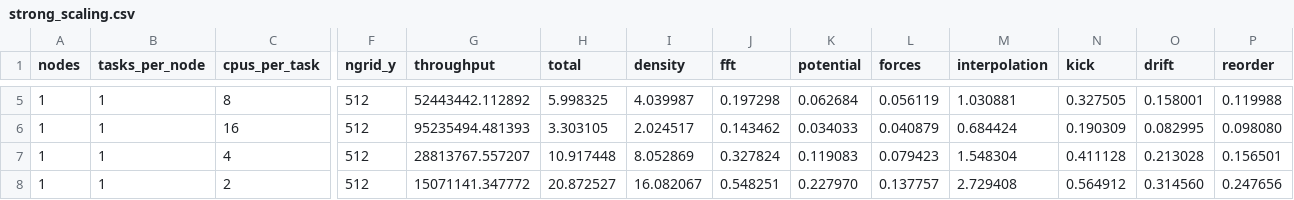
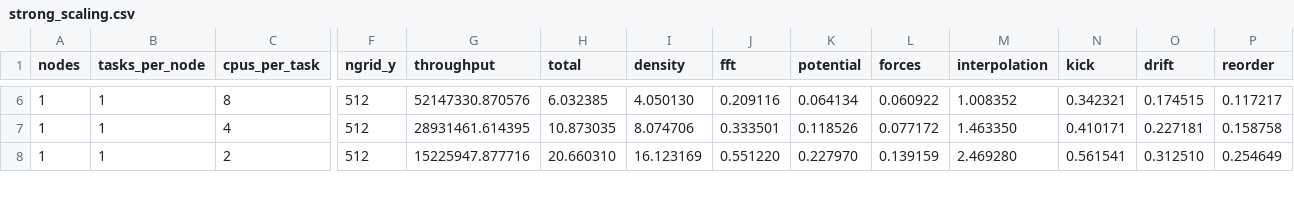
Before and after one commit to Spina02/HPC-particle-mesh, a CSV file: results/strong_scaling.csv, drawn as a sheet; only a part is shown, gaps mark what is left out; removed rows and columns are numbered as before the commit, all else as after; rows hold the shown columns only; the diff covers the shown part only; the diff names each change by its address in the sheet, - before the commit and + after, or states it on an @@ line.

```diff
--- a/results/strong_scaling.csv
+++ b/results/strong_scaling.csv
-G6 (throughput): 52443442.112892
+G6 (throughput): 52147330.870576
-H6 (total): 5.998325
+H6 (total): 6.032385
-I6 (density): 4.039987
+I6 (density): 4.050130
-J6 (fft): 0.197298
+J6 (fft): 0.209116
-K6 (potential): 0.062684
+K6 (potential): 0.064134
-L6 (forces): 0.056119
+L6 (forces): 0.060922
-M6 (interpolation): 1.030881
+M6 (interpolation): 1.008352
-N6 (kick): 0.327505
+N6 (kick): 0.342321
-O6 (drift): 0.158001
+O6 (drift): 0.174515
-P6 (reorder): 0.119988
+P6 (reorder): 0.117217
-row 6: 1 | 1 | 16 | 512 | 95235494.481393 | 3.303105 | 2.024517 | 0.143462 | 0.034033 | 0.040879 | 0.684424 | 0.190309 | 0.082995 | 0.098080
-G7 (throughput): 28813767.557207
+G7 (throughput): 28931461.614395
-H7 (total): 10.917448
+H7 (total): 10.873035
-I7 (density): 8.052869
+I7 (density): 8.074706
-J7 (fft): 0.327824
+J7 (fft): 0.333501
-K7 (potential): 0.119083
+K7 (potential): 0.118526
-L7 (forces): 0.079423
+L7 (forces): 0.077172
-M7 (interpolation): 1.548304
+M7 (interpolation): 1.463350
-N7 (kick): 0.411128
+N7 (kick): 0.410171
-O7 (drift): 0.213028
+O7 (drift): 0.227181
-P7 (reorder): 0.156501
+P7 (reorder): 0.158758
-G8 (throughput): 15071141.347772
+G8 (throughput): 15225947.877716
-H8 (total): 20.872527
+H8 (total): 20.660310
-I8 (density): 16.082067
+I8 (density): 16.123169
-J8 (fft): 0.548251
+J8 (fft): 0.551220
-L8 (forces): 0.137757
+L8 (forces): 0.139159
-M8 (interpolation): 2.729408
+M8 (interpolation): 2.469280
-N8 (kick): 0.564912
+N8 (kick): 0.561541
-O8 (drift): 0.314560
+O8 (drift): 0.312510
-P8 (reorder): 0.247656
+P8 (reorder): 0.254649
```
Also changed, not shown: 1 added row and 40 edited cells elsewhere in this file, results/gpu_scaling.csv, results/serial_timing.csv, 36 other files.
